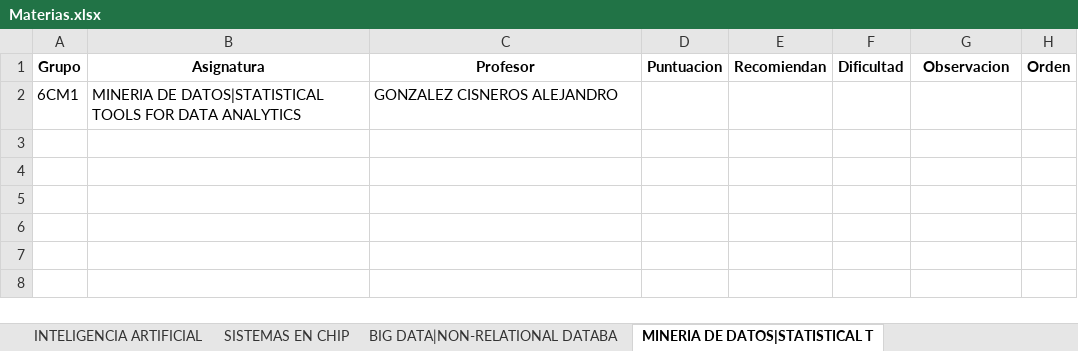
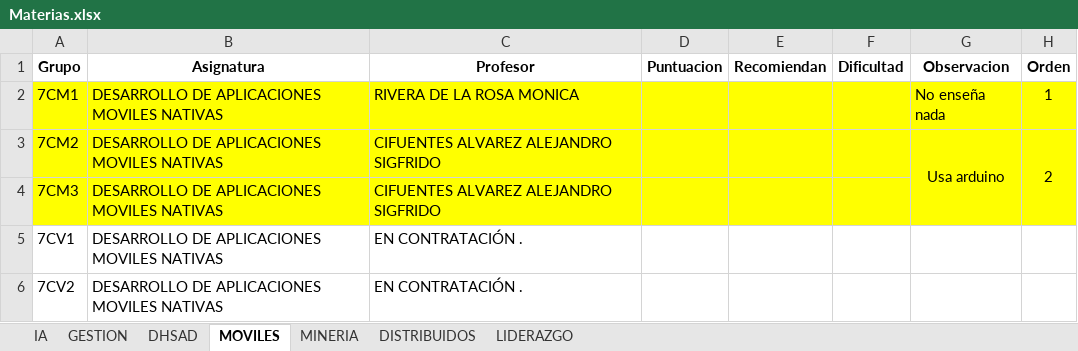
Before and after one commit to UrielMartinez21/Schedule-application, an Excel workbook: Horario/Materias.xlsx, sheet MOVILES, drawn as a sheet; values as stored, in another font and other column widths than the file's, no borders; removed rows and columns are numbered as before the commit, all else as after; the diff names each change by its address in the sheet, - before the commit and + after, or states it on an @@ line.

```diff
--- a/Horario/Materias.xlsx (sheet MOVILES)
+++ b/Horario/Materias.xlsx (sheet MOVILES)
-sheet tab: INTELIGENCIA ARTIFICIAL
+sheet tab: IA
-sheet tab: SISTEMAS EN CHIP
+sheet tab: DISTRIBUIDOS
-sheet tab: MINERIA DE DATOS|STATISTICAL T
+sheet tab: MOVILES
-sheet tab: BIG DATA|NON-RELATIONAL DATABA
@@ sheet tab order changed: IA | GESTION | DHSAD | MOVILES | MINERIA | DISTRIBUIDOS | LIDERAZGO @@
-row 2: 6CM1 | MINERIA DE DATOS|STATISTICAL TOOLS FOR DATA ANALYTICS | GONZALEZ CISNEROS ALEJANDRO
+row 2: 7CM1 | DESARROLLO DE APLICACIONES MOVILES NATIVAS | RIVERA DE LA ROSA MONICA |  |  |  | No enseña nada | 1
+row 3: 7CM2 | DESARROLLO DE APLICACIONES MOVILES NATIVAS | CIFUENTES ALVAREZ ALEJANDRO SIGFRIDO |  |  |  | Usa arduino | 2
+row 4: 7CM3 | DESARROLLO DE APLICACIONES MOVILES NATIVAS | CIFUENTES ALVAREZ ALEJANDRO SIGFRIDO
+row 5: 7CV1 | DESARROLLO DE APLICACIONES MOVILES NATIVAS | EN CONTRATACIÓN .
+row 6: 7CV2 | DESARROLLO DE APLICACIONES MOVILES NATIVAS | EN CONTRATACIÓN .
```
Also changed, not shown: sheet DISTRIBUIDOS, sheet IA, sheet DHSAD, sheet LIDERAZGO, sheet GESTION, sheet MINERIA, other sheet tabs, Horario/TablaProfesores.xlsx, 1 other file.
